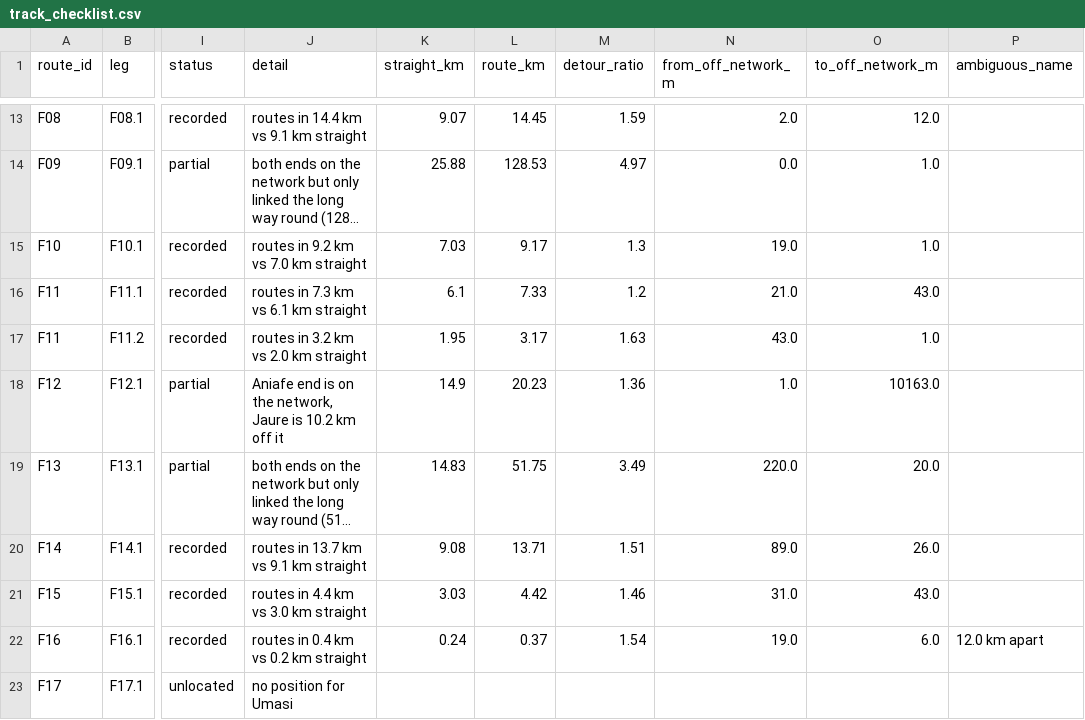
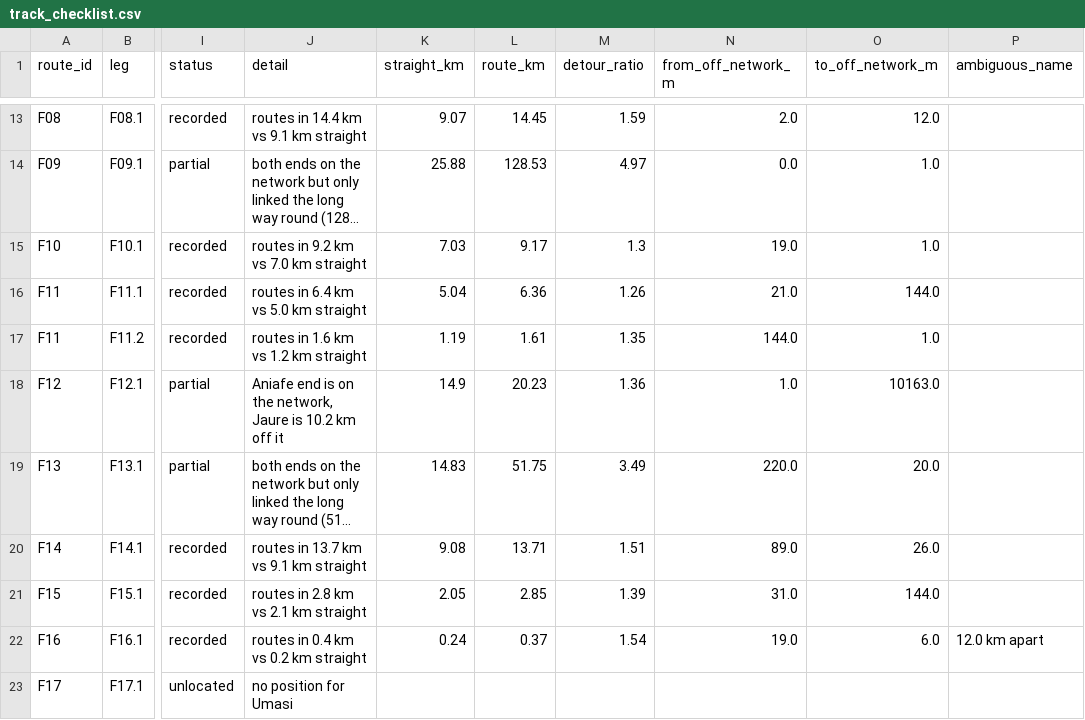
Before and after one commit to wtunsworth-a11y/MCA_Tracks, a CSV file: outputs/access/track_checklist.csv, drawn as a sheet; only a part is shown, gaps mark what is left out; long unchanged cells end in …; the diff covers the shown part only; the diff names each change by its address in the sheet, - before the commit and + after, or states it on an @@ line.

```diff
--- a/outputs/access/track_checklist.csv
+++ b/outputs/access/track_checklist.csv
-J16 (detail): routes in 7.3 km vs 6.1 km straight
+J16 (detail): routes in 6.4 km vs 5.0 km straight
-K16 (straight_km): 6.1
+K16 (straight_km): 5.04
-L16 (route_km): 7.33
+L16 (route_km): 6.36
-M16 (detour_ratio): 1.2
+M16 (detour_ratio): 1.26
-O16 (to_off_network_m): 43.0
+O16 (to_off_network_m): 144.0
-J17 (detail): routes in 3.2 km vs 2.0 km straight
+J17 (detail): routes in 1.6 km vs 1.2 km straight
-K17 (straight_km): 1.95
+K17 (straight_km): 1.19
-L17 (route_km): 3.17
+L17 (route_km): 1.61
-M17 (detour_ratio): 1.63
+M17 (detour_ratio): 1.35
-N17 (from_off_network_m): 43.0
+N17 (from_off_network_m): 144.0
-J21 (detail): routes in 4.4 km vs 3.0 km straight
+J21 (detail): routes in 2.8 km vs 2.1 km straight
-K21 (straight_km): 3.03
+K21 (straight_km): 2.05
-L21 (route_km): 4.42
+L21 (route_km): 2.85
-M21 (detour_ratio): 1.46
+M21 (detour_ratio): 1.39
-O21 (to_off_network_m): 43.0
+O21 (to_off_network_m): 144.0
```
Also changed, not shown: 29 edited cells elsewhere in this file, data/processed/tracks_summary.csv, outputs/access/mca_village_access.csv, 13 other files.
